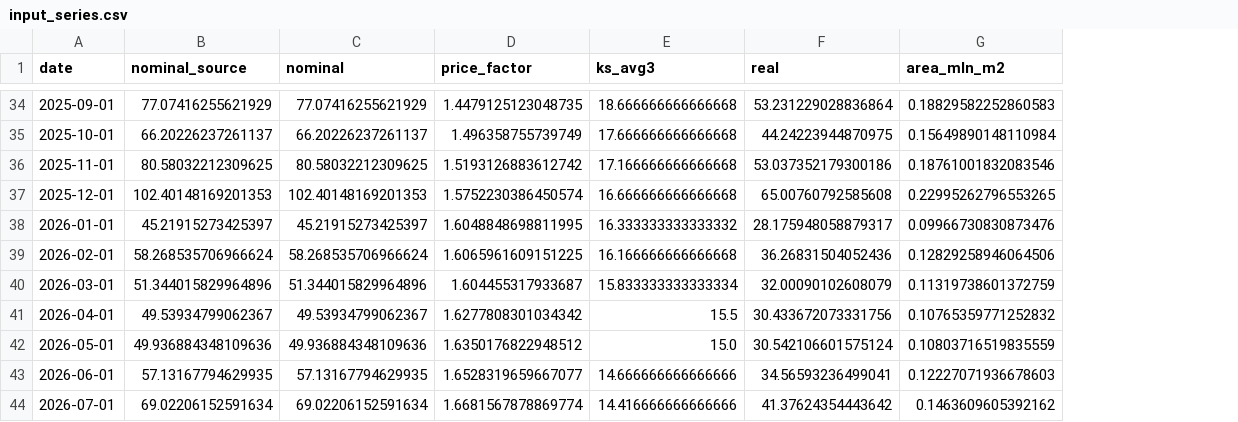
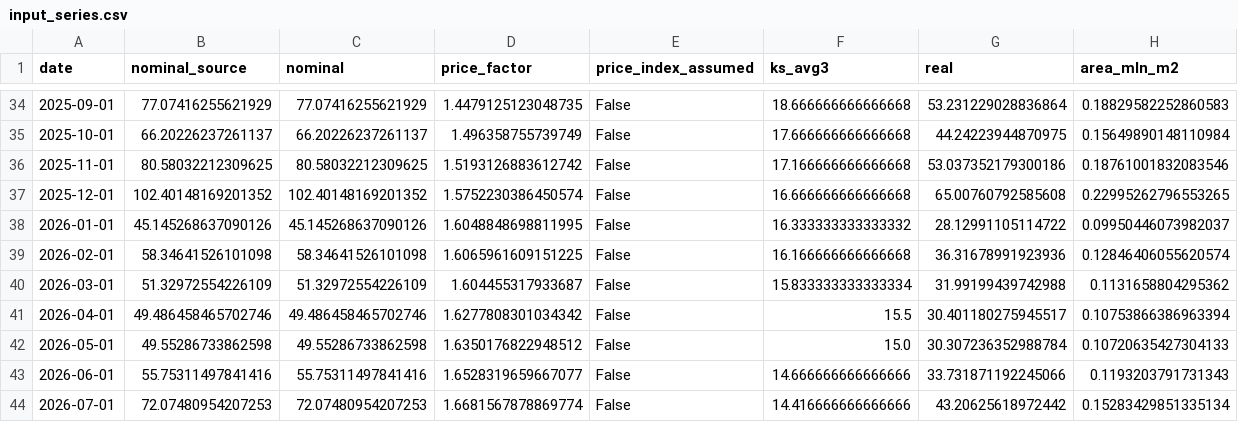
Before and after one commit to kR1SH1337/Real-Estate-Forecast, a CSV file: reference_results/input_series.csv, drawn as a sheet; only a part is shown, gaps mark what is left out; addresses are those after the commit; the diff covers the shown part only; the diff names each change by its address in the sheet, - before the commit and + after, or states it on an @@ line.

```diff
--- a/reference_results/input_series.csv
+++ b/reference_results/input_series.csv
+column E (price_index_assumed), rows 34-44: all False
-B37 (nominal_source): 102.40148169201353
+B37 (nominal_source): 102.40148169201352
-C37 (nominal): 102.40148169201353
+C37 (nominal): 102.40148169201352
-B38 (nominal_source): 45.21915273425397
+B38 (nominal_source): 45.145268637090126
-C38 (nominal): 45.21915273425397
+C38 (nominal): 45.145268637090126
-G38 (real): 28.175948058879317
+G38 (real): 28.12991105114722
-H38 (area_mln_m2): 0.09966730830873476
+H38 (area_mln_m2): 0.09950446073982037
-B39 (nominal_source): 58.268535706966624
+B39 (nominal_source): 58.34641526101098
-C39 (nominal): 58.268535706966624
+C39 (nominal): 58.34641526101098
-G39 (real): 36.26831504052436
+G39 (real): 36.31678991923936
-H39 (area_mln_m2): 0.12829258946064506
+H39 (area_mln_m2): 0.12846406055620574
-B40 (nominal_source): 51.344015829964896
+B40 (nominal_source): 51.32972554226109
-C40 (nominal): 51.344015829964896
+C40 (nominal): 51.32972554226109
-G40 (real): 32.00090102608079
+G40 (real): 31.99199439742988
-H40 (area_mln_m2): 0.11319738601372759
+H40 (area_mln_m2): 0.1131658804295362
-B41 (nominal_source): 49.53934799062367
+B41 (nominal_source): 49.486458465702746
-C41 (nominal): 49.53934799062367
+C41 (nominal): 49.486458465702746
-G41 (real): 30.433672073331756
+G41 (real): 30.401180275945517
-H41 (area_mln_m2): 0.10765359771252832
+H41 (area_mln_m2): 0.10753866386963394
-B42 (nominal_source): 49.936884348109636
+B42 (nominal_source): 49.55286733862598
-C42 (nominal): 49.936884348109636
+C42 (nominal): 49.55286733862598
-G42 (real): 30.542106601575124
+G42 (real): 30.307236352988784
-H42 (area_mln_m2): 0.10803716519835559
+H42 (area_mln_m2): 0.10720635427304133
-B43 (nominal_source): 57.13167794629935
+B43 (nominal_source): 55.75311497841416
-C43 (nominal): 57.13167794629935
+C43 (nominal): 55.75311497841416
-G43 (real): 34.56593236499041
+G43 (real): 33.731871192245066
-H43 (area_mln_m2): 0.12227071936678603
+H43 (area_mln_m2): 0.1193203791731343
-B44 (nominal_source): 69.02206152591634
+B44 (nominal_source): 72.07480954207253
-C44 (nominal): 69.02206152591634
+C44 (nominal): 72.07480954207253
-G44 (real): 41.37624354443642
+G44 (real): 43.20625618972442
-H44 (area_mln_m2): 0.1463609605392162
+H44 (area_mln_m2): 0.15283429851335134
```
Also changed, not shown: 1 added row and 24 edited cells elsewhere in this file, reference_results/backtest.csv, reference_results/coefficients.csv, 18 other files.
